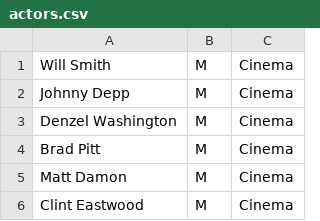
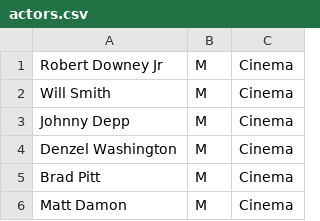
Before and after one commit to gregtyler/GoogleSuggestions, a CSV file: actors.csv, drawn as a sheet; only a part is shown; the shorter side is filled out with more unchanged rows.

```diff
--- a/actors.csv
+++ b/actors.csv
@@ -1 +1,2 @@
+Robert Downey Jr,M,Cinema
 Will Smith,M,Cinema
```
Also changed, not shown: 8 other files.
